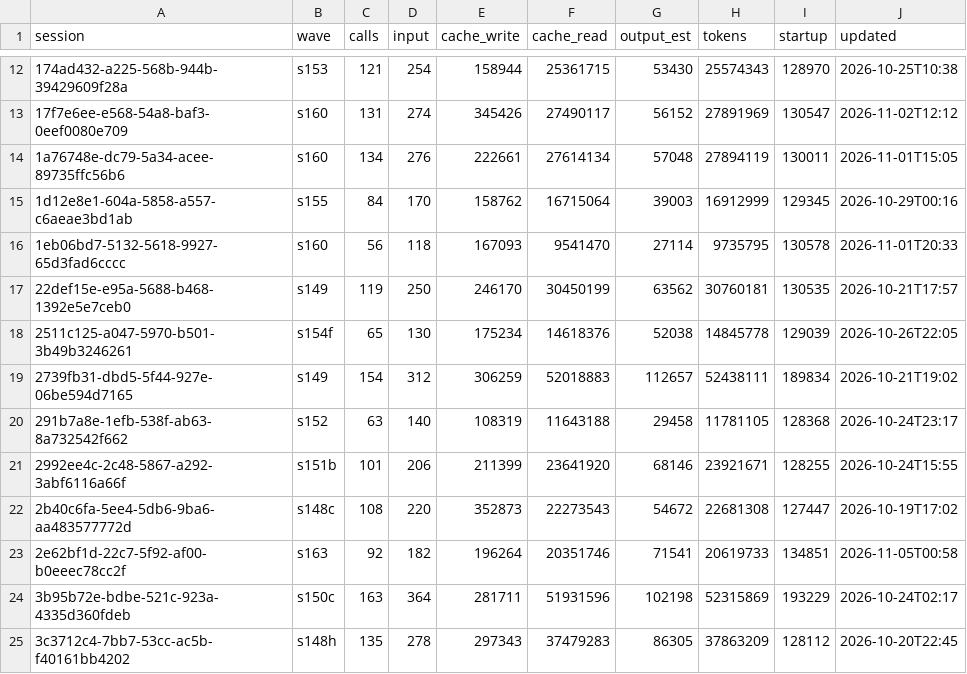
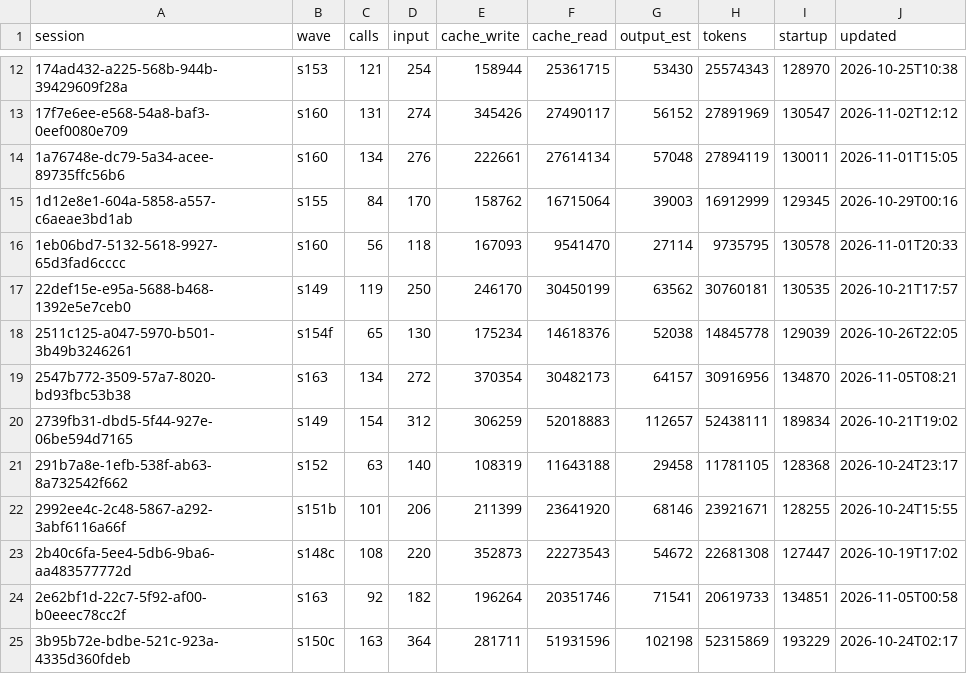
Before and after one commit to DrSaturnn/Step2Haki, a CSV file: workspace/repair/efficiency/ledger_lead.csv, drawn as a sheet; only a part is shown, gaps mark what is left out; the shorter side is filled out with more unchanged rows; the diff names each change by its address in the sheet, - before the commit and + after, or states it on an @@ line.

```diff
--- a/workspace/repair/efficiency/ledger_lead.csv
+++ b/workspace/repair/efficiency/ledger_lead.csv
+row 19: 2547b772-3509-57a7-8020-bd93fbc53b38 | s163 | 134 | 272 | 370354 | 30482173 | 64157 | 30916956 | 134870 | 2026-11-05T08:21
```
Also changed, not shown: 6 other files.
